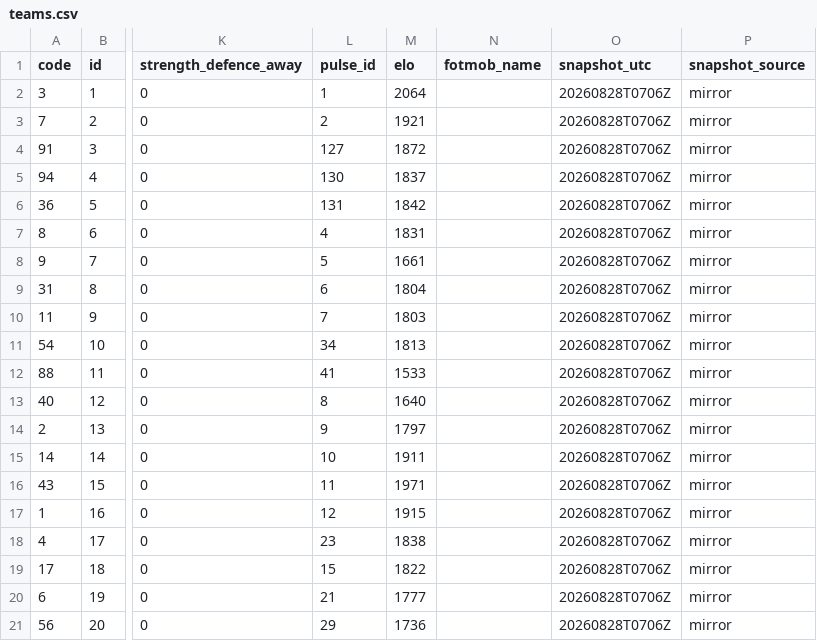
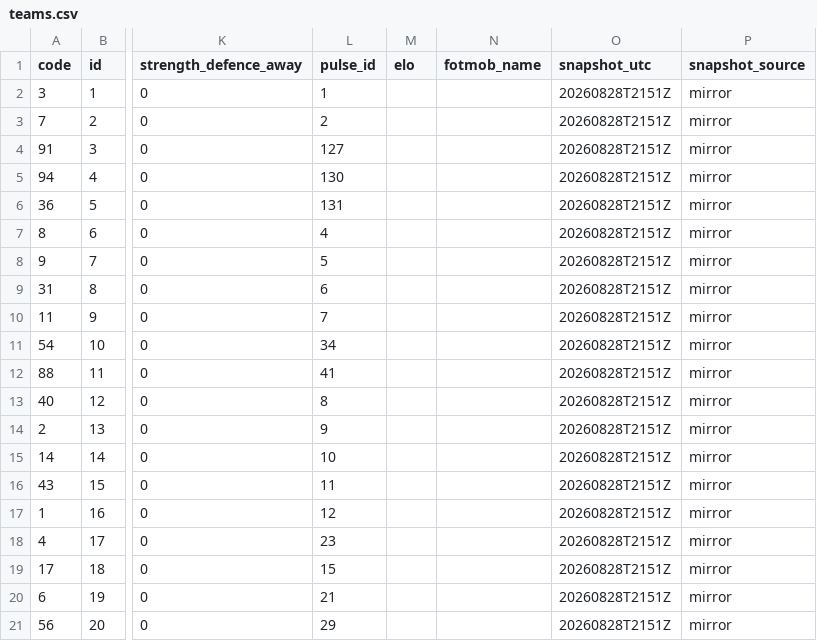
Before and after one commit to tanweirenbryan-bot/fpl-hub, a CSV file: data/latest/teams.csv, drawn as a sheet; only a part is shown, gaps mark what is left out; the diff names each change by its address in the sheet, - before the commit and + after, or states it on an @@ line.

```diff
--- a/data/latest/teams.csv
+++ b/data/latest/teams.csv
-M2 (elo): 2064
+M2 (elo): (empty)
-O2:O21 (snapshot_utc): 20260828T0706Z
+O2:O21 (snapshot_utc): 20260828T2151Z
-M3 (elo): 1921
+M3 (elo): (empty)
-M4 (elo): 1872
+M4 (elo): (empty)
-M5 (elo): 1837
+M5 (elo): (empty)
-M6 (elo): 1842
+M6 (elo): (empty)
-M7 (elo): 1831
+M7 (elo): (empty)
-M8 (elo): 1661
+M8 (elo): (empty)
-M9 (elo): 1804
+M9 (elo): (empty)
-M10 (elo): 1803
+M10 (elo): (empty)
-M11 (elo): 1813
+M11 (elo): (empty)
-M12 (elo): 1533
+M12 (elo): (empty)
-M13 (elo): 1640
+M13 (elo): (empty)
-M14 (elo): 1797
+M14 (elo): (empty)
-M15 (elo): 1911
+M15 (elo): (empty)
-M16 (elo): 1971
+M16 (elo): (empty)
-M17 (elo): 1915
+M17 (elo): (empty)
-M18 (elo): 1838
+M18 (elo): (empty)
-M19 (elo): 1822
+M19 (elo): (empty)
-M20 (elo): 1777
+M20 (elo): (empty)
-M21 (elo): 1736
+M21 (elo): (empty)
```
Also changed, not shown: data/latest/events.csv, 4 other files.
